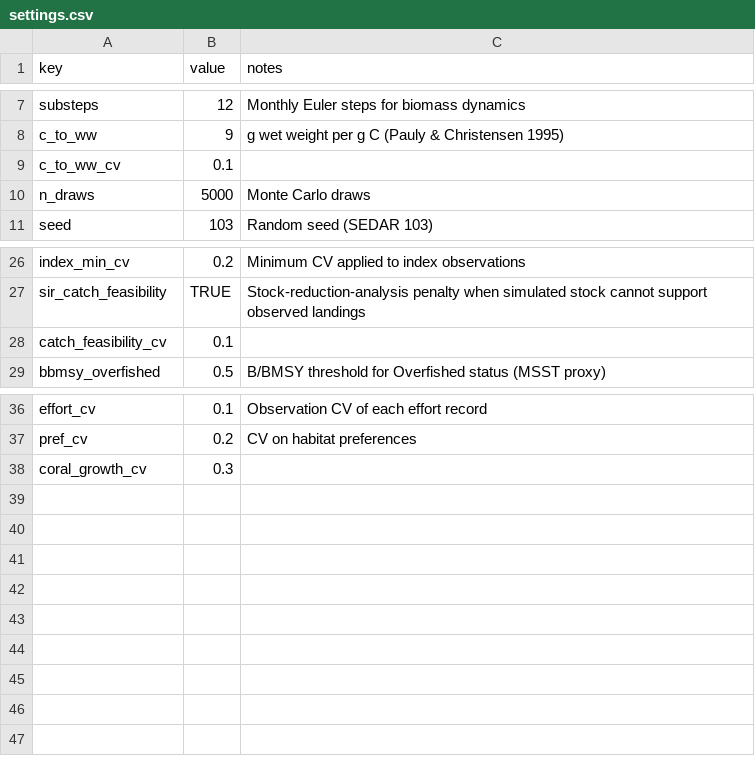
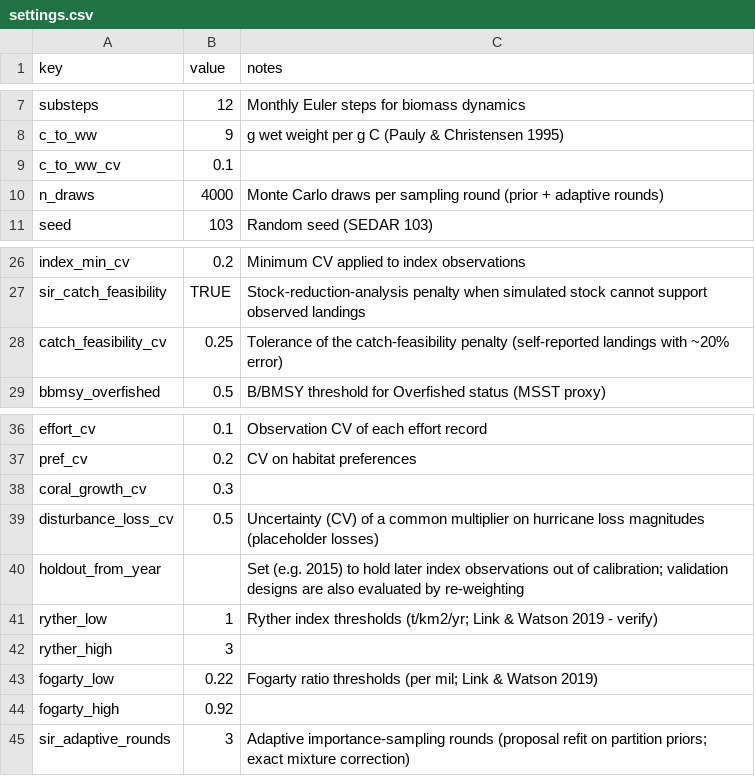
Before and after one commit to mattwoodstock/CaribTrophicTransfer, a CSV file: Projects/StCroix_Trap/data/settings.csv, drawn as a sheet; only a part is shown, gaps mark what is left out.

```diff
--- a/Projects/StCroix_Trap/data/settings.csv
+++ b/Projects/StCroix_Trap/data/settings.csv
@@ -9,3 +9,3 @@ c_to_ww,9,g wet weight per g C (Pauly & Christensen 1995)
 c_to_ww_cv,0.1,
-n_draws,5000,Monte Carlo draws
+n_draws,4000,Monte Carlo draws per sampling round (prior + adaptive rounds)
 seed,103,Random seed (SEDAR 103)
@@ -27,3 +27,3 @@ index_min_cv,0.2,Minimum CV applied to index observations
 sir_catch_feasibility,TRUE,Stock-reduction-analysis penalty when simulated stock cannot support observed landings
-catch_feasibility_cv,0.1,
+catch_feasibility_cv,0.25,Tolerance of the catch-feasibility penalty (self-reported landings with ~20% error)
 bbmsy_overfished,0.5,B/BMSY threshold for Overfished status (MSST proxy)
@@ -38 +38,8 @@ pref_cv,0.2,CV on habitat preferences
 coral_growth_cv,0.3,
+disturbance_loss_cv,0.5,Uncertainty (CV) of a common multiplier on hurricane loss magnitudes (placeholder losses)
+holdout_from_year,,Set (e.g. 2015) to hold later index observations out of calibration; validation designs are also evaluated by re-weighting
+ryther_low,1,Ryther index thresholds (t/km2/yr; Link & Watson 2019 - verify)
+ryther_high,3,
+fogarty_low,0.22,Fogarty ratio thresholds (per mil; Link & Watson 2019)
+fogarty_high,0.92,
+sir_adaptive_rounds,3,Adaptive importance-sampling rounds (proposal refit on partition priors; exact mixture correction)
```
Also changed, not shown: Projects/StCroix_Trap/data/groups.csv, Projects/StCroix_Trap/data/indices.csv, 12 other files.
